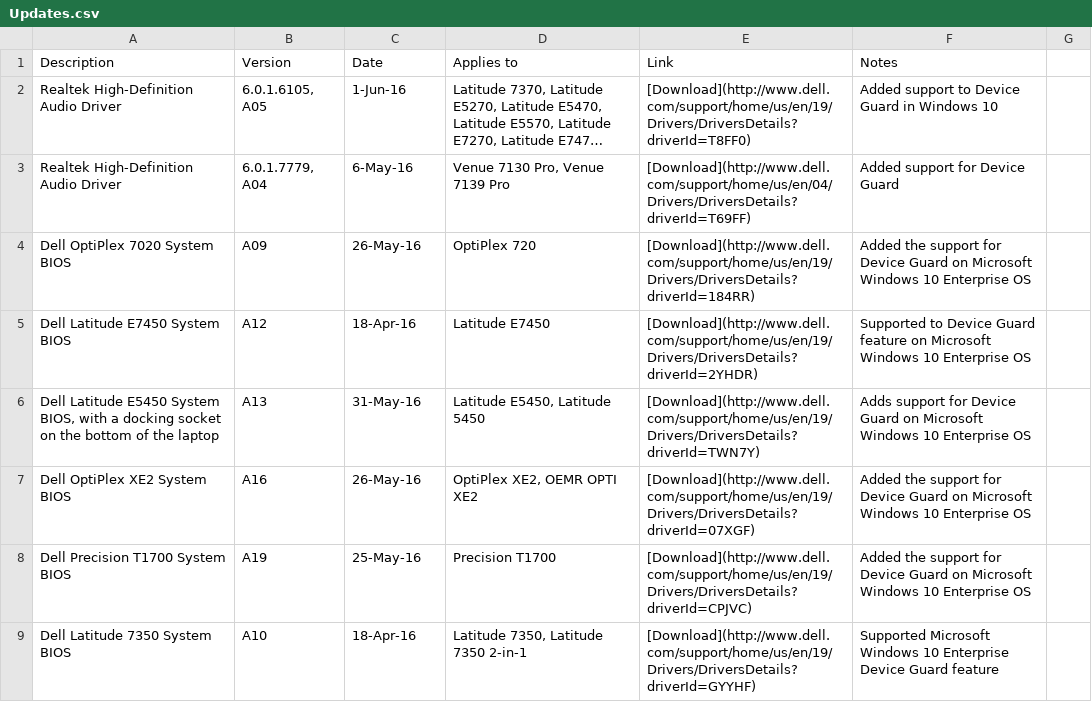
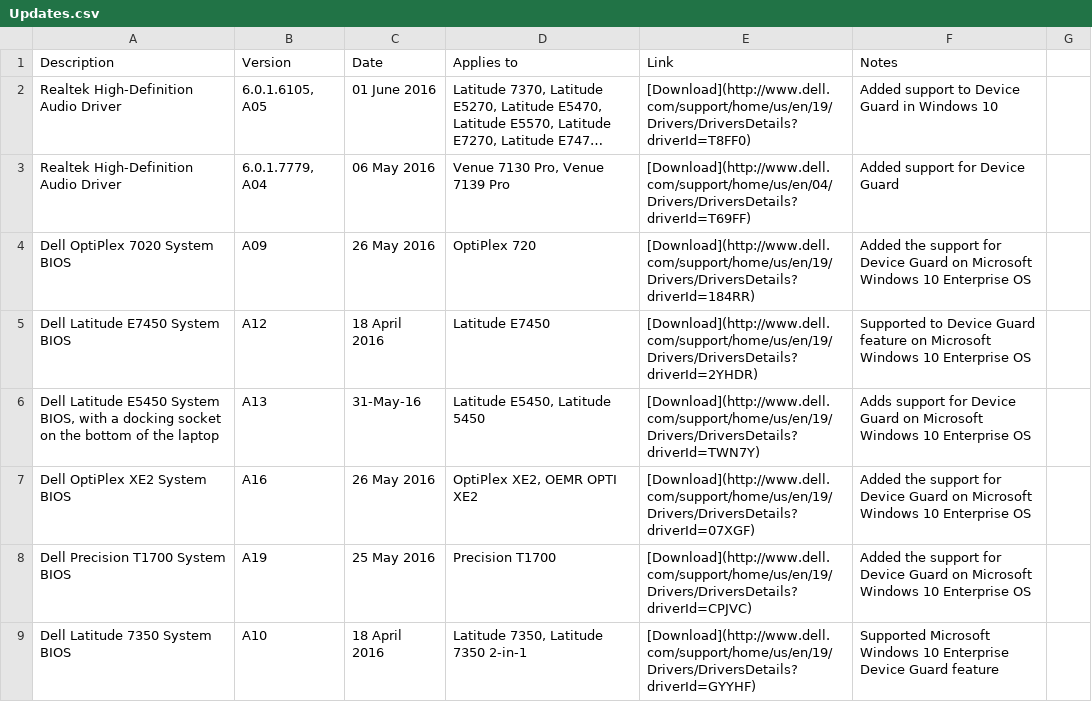
Before and after one commit to nsacyber/Windows-Secure-Host-Baseline, a CSV file: Hardware/Dell/Updates.csv, drawn as a sheet; only a part is shown; long unchanged cells end in …; the diff covers the shown part only; the diff names each change by its address in the sheet, - before the commit and + after, or states it on an @@ line.

```diff
--- a/Hardware/Dell/Updates.csv
+++ b/Hardware/Dell/Updates.csv
-C2 (Date): 1-Jun-16
+C2 (Date): 01 June 2016
-C3 (Date): 6-May-16
+C3 (Date): 06 May 2016
-C4 (Date): 26-May-16
+C4 (Date): 26 May 2016
-C5 (Date): 18-Apr-16
+C5 (Date): 18 April 2016
-C7 (Date): 26-May-16
+C7 (Date): 26 May 2016
-C8 (Date): 25-May-16
+C8 (Date): 25 May 2016
-C9 (Date): 18-Apr-16
+C9 (Date): 18 April 2016
```
Also changed, not shown: 3 added rows and 6 edited cells elsewhere in this file, 1 other file.
